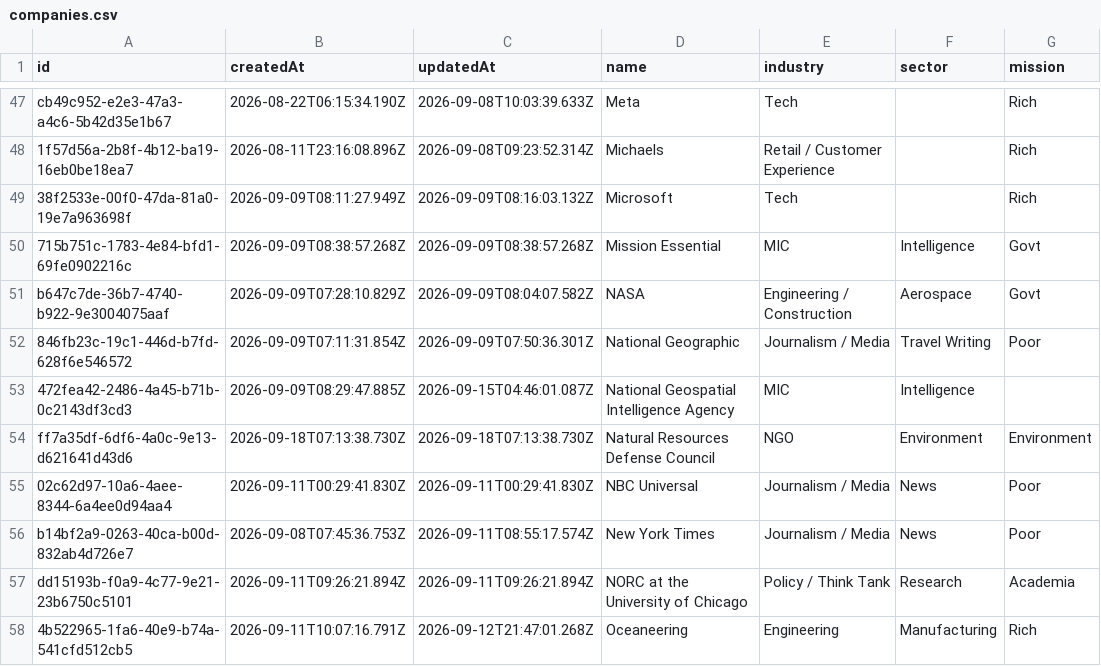
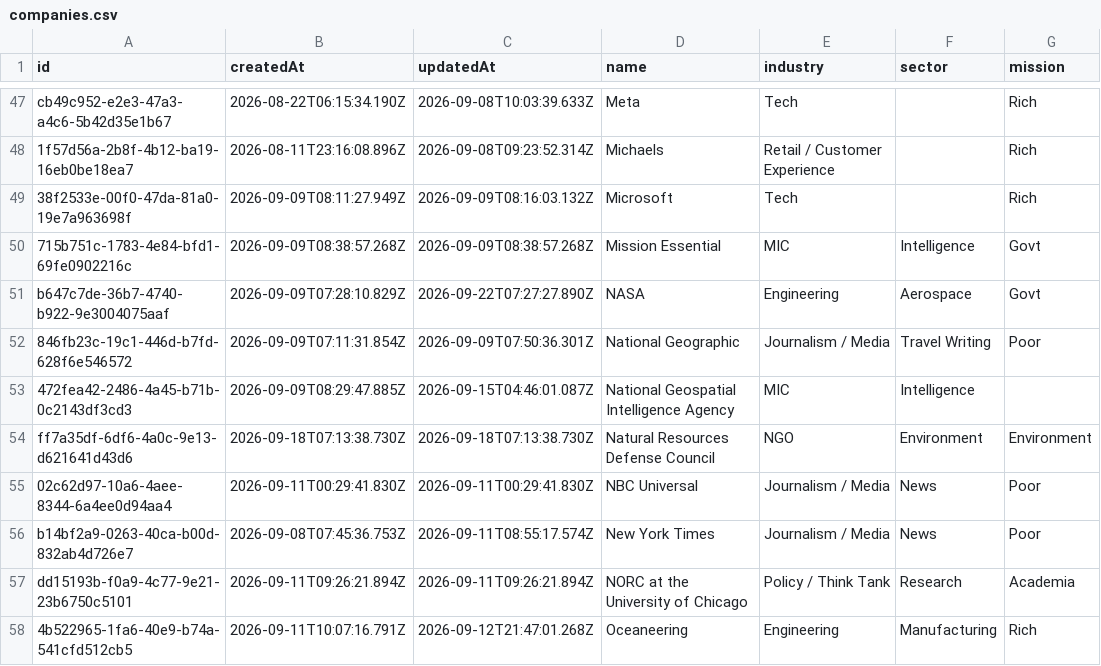
Before and after one commit to geo-theo/job-application-tracker, a CSV file: db/companies.csv, drawn as a sheet; only a part is shown, gaps mark what is left out; the diff names each change by its address in the sheet, - before the commit and + after, or states it on an @@ line.

```diff
--- a/db/companies.csv
+++ b/db/companies.csv
-C51 (updatedAt): 2026-09-09T08:04:07.582Z
+C51 (updatedAt): 2026-09-22T07:27:27.890Z
-E51 (industry): Engineering / Construction
+E51 (industry): Engineering
```
Also changed, not shown: db/jobs.csv, 3 other files.
